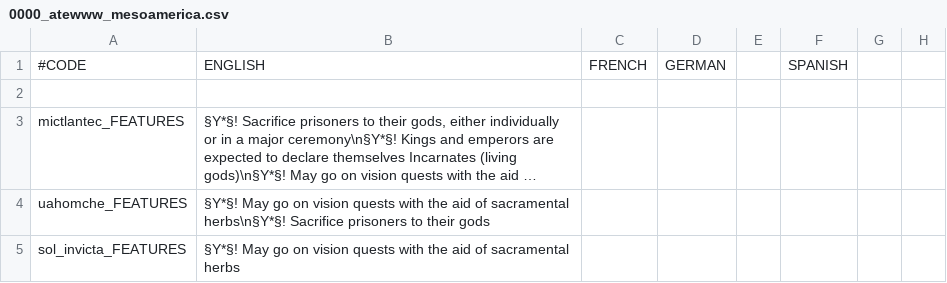
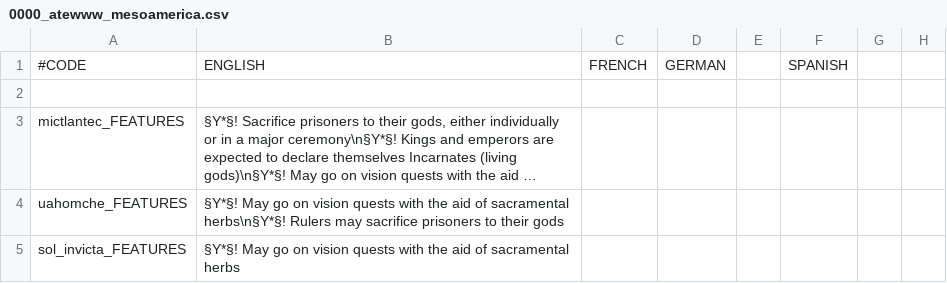
Before and after one commit to Yard1/After-the-End-Wild-Wasteland, a CSV file: localisation/0000_atewww_mesoamerica.csv, drawn as a sheet; only a part is shown; long unchanged cells end in …; the diff names each change by its address in the sheet, - before the commit and + after, or states it on an @@ line.

```diff
--- a/localisation/0000_atewww_mesoamerica.csv
+++ b/localisation/0000_atewww_mesoamerica.csv
-B4: …sacramental herbs\n§Y*§! Sacrifice prisoners to…
+B4: …sacramental herbs\n§Y*§! Rulers may sacrifice prisoners to…
```
Also changed, not shown: localisation/0000_atewww_misc.csv, 3 other files.
